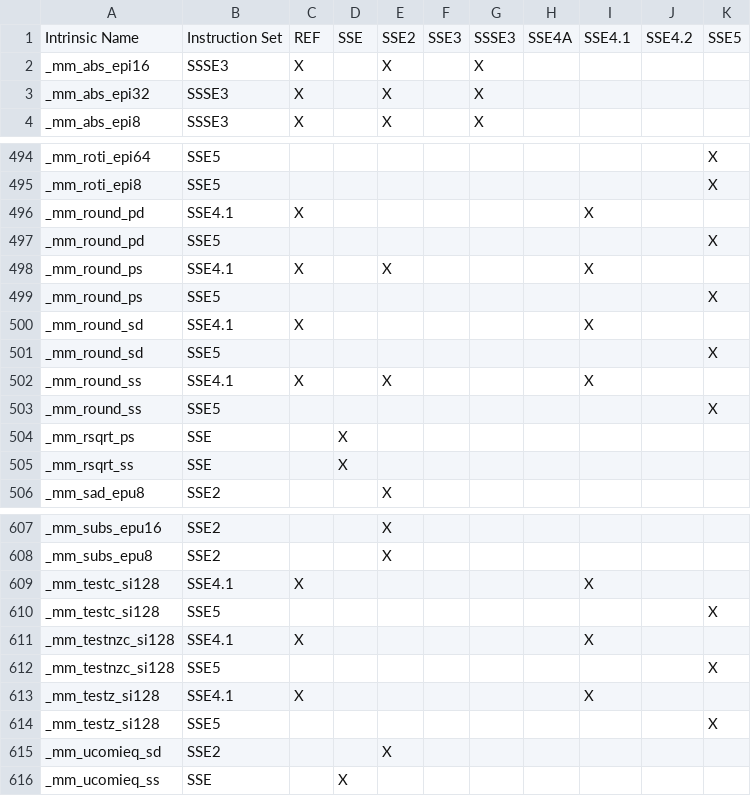
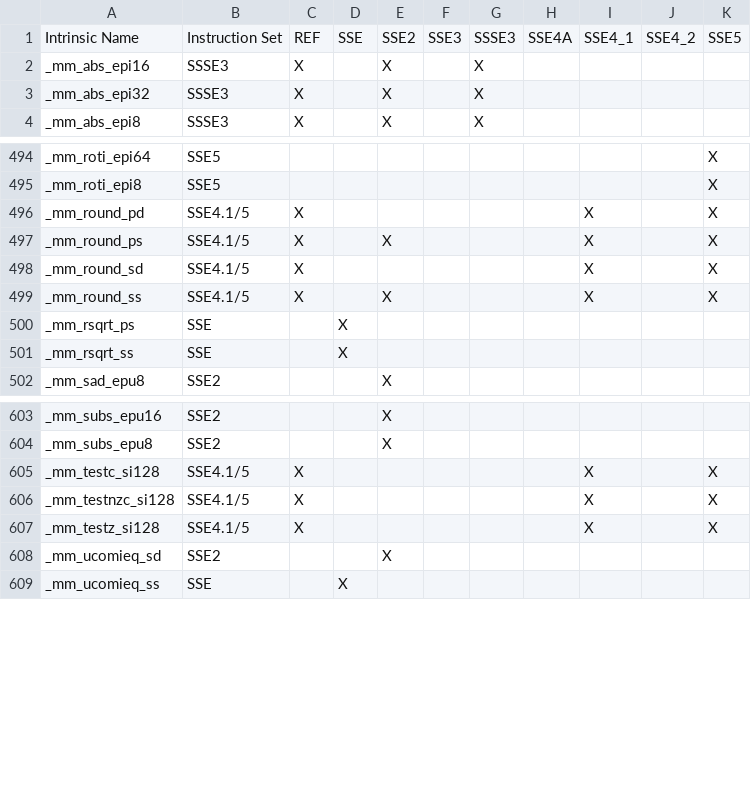
Before and after one commit to svn2github/sseplus, a CSV file: trunk/SSEPlus_Root/Documentation/CSVToDox/Function_Table.csv, drawn as a sheet; only a part is shown, gaps mark what is left out; removed rows and columns are numbered as before the commit, all else as after; the diff names each change by its address in the sheet, - before the commit and + after, or states it on an @@ line.

Commit message:
Moving the 64 bit only instructions
git-svn-id: svn://svn.code.sf.net/p/sseplus/code@12 9056cee2-ad46-0410-8138-b7be84e72545

```diff
--- a/trunk/SSEPlus_Root/Documentation/CSVToDox/Function_Table.csv
+++ b/trunk/SSEPlus_Root/Documentation/CSVToDox/Function_Table.csv
-I1: SSE4.1
+I1: SSE4_1
-J1: SSE4.2
+J1: SSE4_2
-B496: SSE4.1
+B496: SSE4.1/5
-K496: (empty)
+K496: X
-row 497: _mm_round_pd | SSE5 |  |  |  |  |  |  |  |  | X
-B497: SSE4.1
+B497: SSE4.1/5
-K497: (empty)
+K497: X
-row 499: _mm_round_ps | SSE5 |  |  |  |  |  |  |  |  | X
-B498: SSE4.1
+B498: SSE4.1/5
-K498: (empty)
+K498: X
-row 501: _mm_round_sd | SSE5 |  |  |  |  |  |  |  |  | X
-B499: SSE4.1
+B499: SSE4.1/5
-K499: (empty)
+K499: X
-row 503: _mm_round_ss | SSE5 |  |  |  |  |  |  |  |  | X
-B605: SSE4.1
+B605: SSE4.1/5
-K605: (empty)
+K605: X
-row 610: _mm_testc_si128 | SSE5 |  |  |  |  |  |  |  |  | X
-B606: SSE4.1
+B606: SSE4.1/5
-K606: (empty)
+K606: X
-row 612: _mm_testnzc_si128 | SSE5 |  |  |  |  |  |  |  |  | X
-B607: SSE4.1
+B607: SSE4.1/5
-K607: (empty)
+K607: X
-row 614: _mm_testz_si128 | SSE5 |  |  |  |  |  |  |  |  | X
```
Also changed, not shown: 4 other files.
